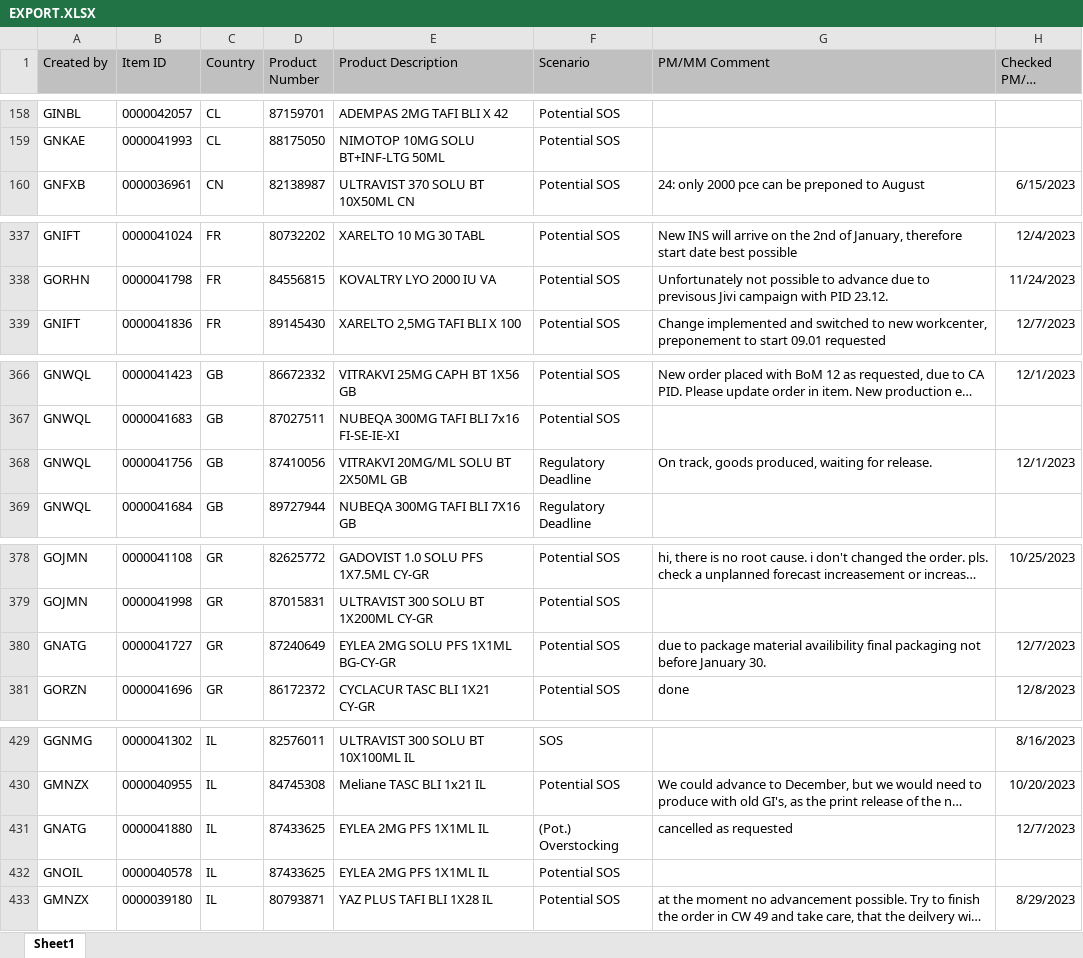
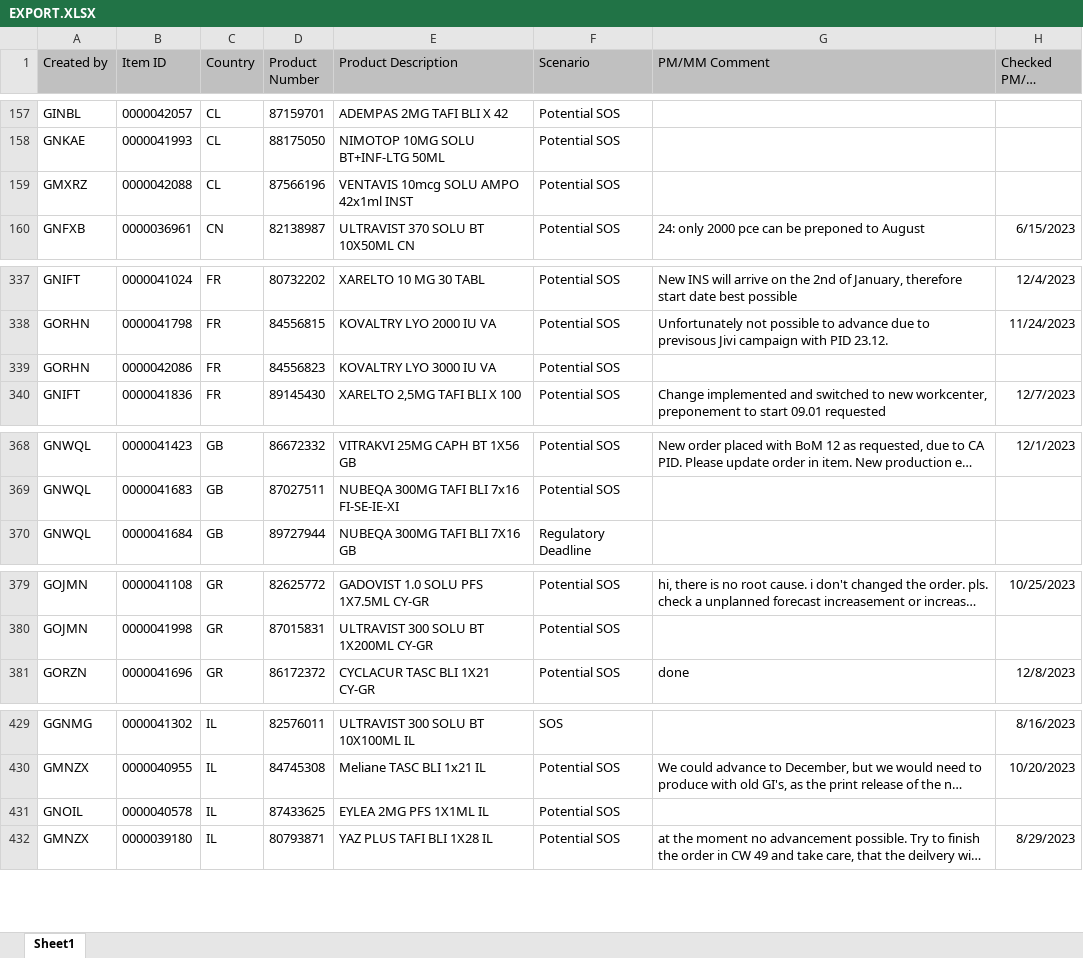
Before and after one commit to janphoenix/rct2, an Excel workbook: EXPORT.XLSX, sheet Sheet1, drawn as a sheet; only a part is shown, gaps mark what is left out; long unchanged cells end in …; values as stored, in another font and other column widths than the file's, no borders; removed rows and columns are numbered as before the commit, all else as after; the diff covers the shown part only; the diff names each change by its address in the sheet, - before the commit and + after, or states it on an @@ line.

```diff
--- a/EXPORT.XLSX (sheet Sheet1)
+++ b/EXPORT.XLSX (sheet Sheet1)
+row 159: GMXRZ | 0000042088 | CL | 87566196 | VENTAVIS 10mcg SOLU AMPO 42x1ml INST | Potential SOS
+row 339: GORHN | 0000042086 | FR | 84556823 | KOVALTRY LYO 3000 IU VA | Potential SOS
-row 368: GNWQL | 0000041756 | GB | 87410056 | VITRAKVI 20MG/ML SOLU BT 2X50ML GB | Regulatory Deadline | On track, goods produced, waiting for release. | 12/1/2023
-row 380: GNATG | 0000041727 | GR | 87240649 | EYLEA 2MG SOLU PFS 1X1ML BG-CY-GR | Potential SOS | due to package material availibility final packaging not before January 30. | 12/7/2023
-row 431: GNATG | 0000041880 | IL | 87433625 | EYLEA 2MG PFS 1X1ML IL | (Pot.) Overstocking | cancelled as requested | 12/7/2023
```
Also changed, not shown: 3 added rows, 2 removed rows and 25 edited cells elsewhere in this sheet.
